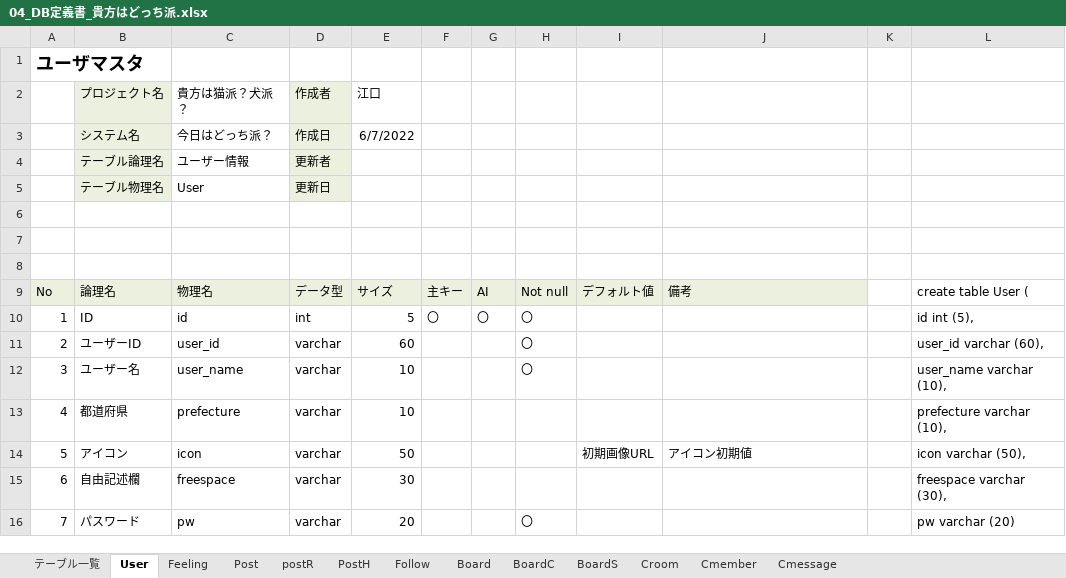
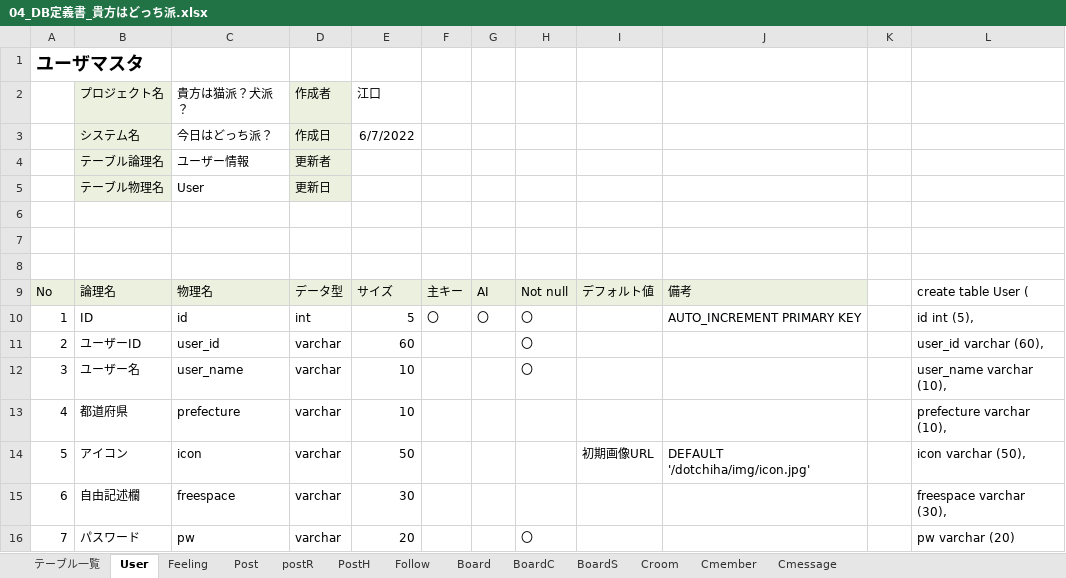
Before and after one commit to dojo2022/B-4, an Excel workbook: doc/04_DB定義書_貴方はどっち派.xlsx, sheet User, drawn as a sheet; only a part is shown; values as stored, in another font and other column widths than the file's, no borders; the diff names each change by its address in the sheet, - before the commit and + after, or states it on an @@ line.

```diff
--- a/doc/04_DB定義書_貴方はどっち派.xlsx (sheet User)
+++ b/doc/04_DB定義書_貴方はどっち派.xlsx (sheet User)
-J10: (empty)
+J10: AUTO_INCREMENT PRIMARY KEY
-J14: アイコン初期値
+J14: DEFAULT '/dotchiha/img/icon.jpg'
```
Also changed, not shown: sheet Cmessage, sheet BoardC, sheet Board, sheet Post, sheet Croom, sheet PostH, 5 more sheets.
